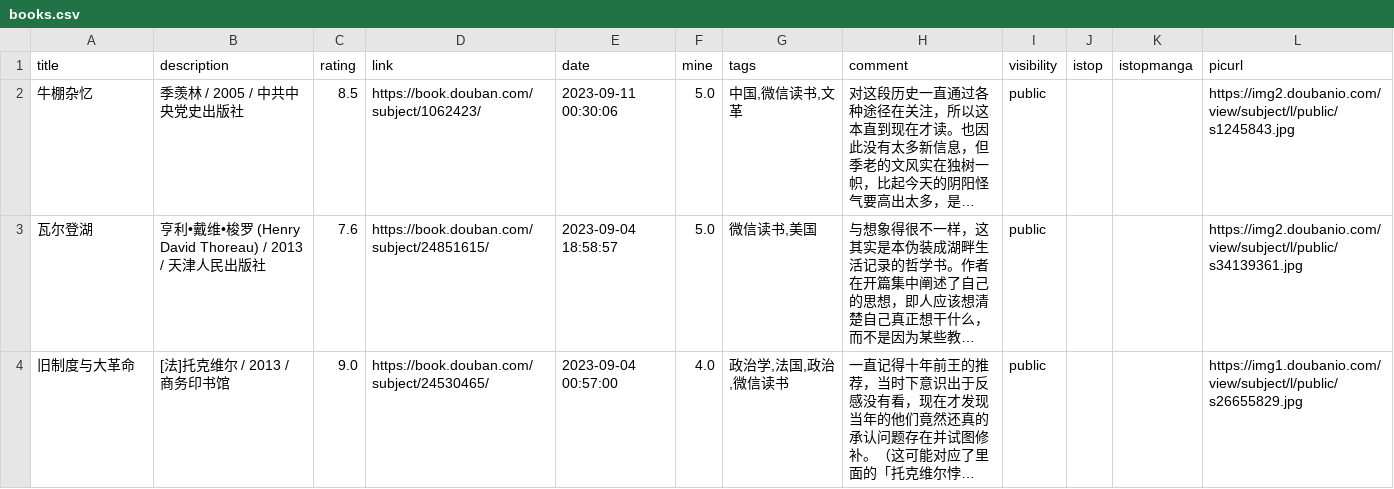
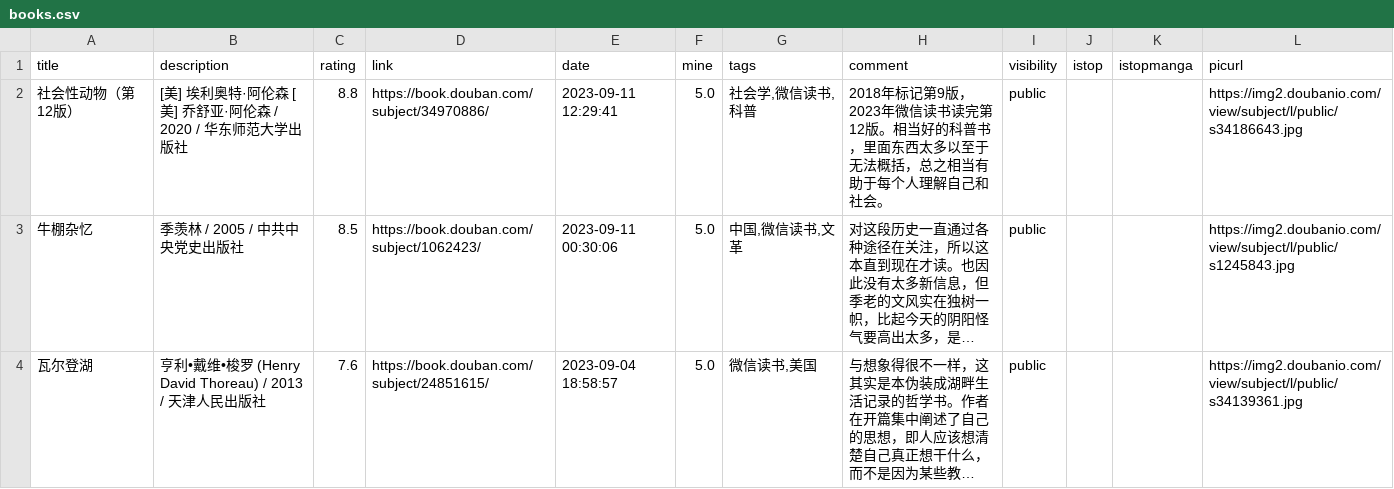
Before and after one commit to zshowing/zshowing.github.io, a CSV file: _data/books.csv, drawn as a sheet; only a part is shown; the shorter side is filled out with more unchanged rows; long unchanged cells end in …; the diff names each change by its address in the sheet, - before the commit and + after, or states it on an @@ line.

```diff
--- a/_data/books.csv
+++ b/_data/books.csv
+row 2: 社会性动物（第12版） | [美] 埃利奥特·阿伦森 [美] 乔舒亚·阿伦森 / 2020 / 华东师范大学出版社 | 8.8 | https://book.douban.com/subject/34970886/ | 2023-09-11 12:29:41 | 5.0 | 社会学,微信读书,科普 | 2018年标记第9版，2023年微信读书读完第12版。相当好的科普书，里面东西太多以至于无法概括，总之相当有助于每个人理解自己和社会。 | public |  |  | https://img2.doubanio.com/view/subject/l/public/s34186643.jpg
```
Also changed, not shown: 2 other files.
